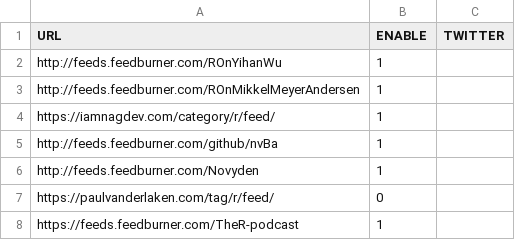
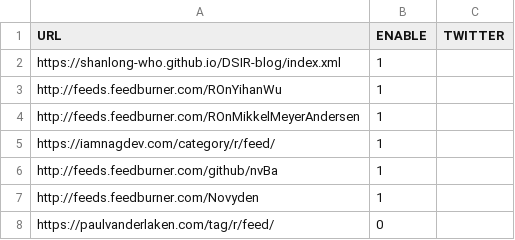
Before and after one commit to tenmeh/rweekly.org, a CSV file: rss_feeds.csv, drawn as a sheet; only a part is shown; the shorter side is filled out with more unchanged rows; the diff names each change by its address in the sheet, - before the commit and + after, or states it on an @@ line.

Commit message:
Add new RSS feed URL to rss_feeds.csv

```diff
--- a/rss_feeds.csv
+++ b/rss_feeds.csv
+row 2: https://shanlong-who.github.io/DSIR-blog/index.xml | 1
```
